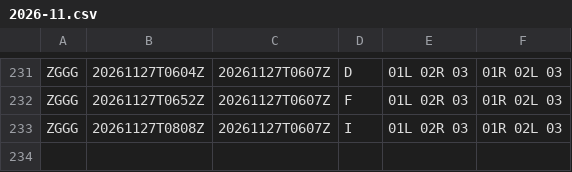
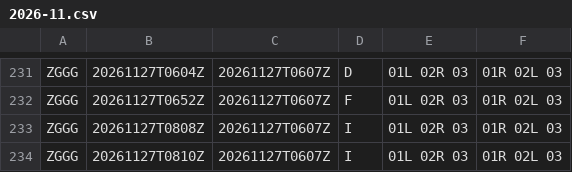
Before and after one commit to honghebincsg/pegasus-fid-gist, a CSV file: atis-history/ZGGG/2026-11.csv, drawn as a sheet; only a part is shown, gaps mark what is left out.

```diff
--- a/atis-history/ZGGG/2026-11.csv
+++ b/atis-history/ZGGG/2026-11.csv
@@ -233 +233,2 @@ ZGGG,20261127T0652Z,20261127T0607Z,F,01L 02R 03,01R 02L 03
 ZGGG,20261127T0808Z,20261127T0607Z,I,01L 02R 03,01R 02L 03
+ZGGG,20261127T0810Z,20261127T0607Z,I,01L 02R 03,01R 02L 03
```
Also changed, not shown: atis-history/EHAM/2026-11.csv, atis-history/ZGSZ/2026-11.csv, 1 other file.
